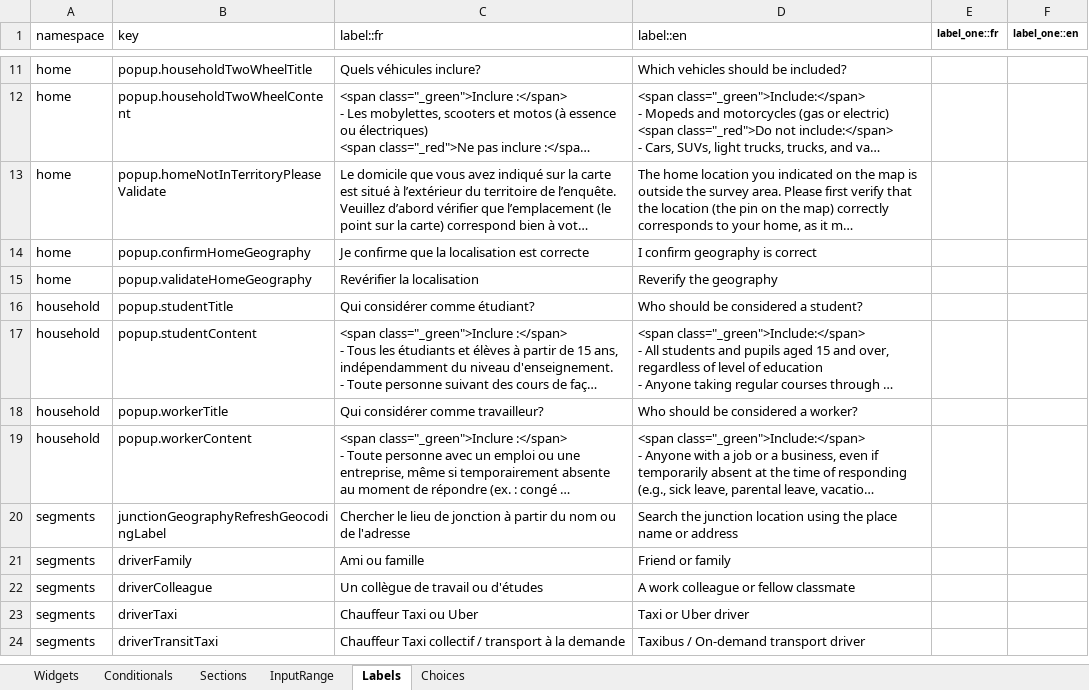
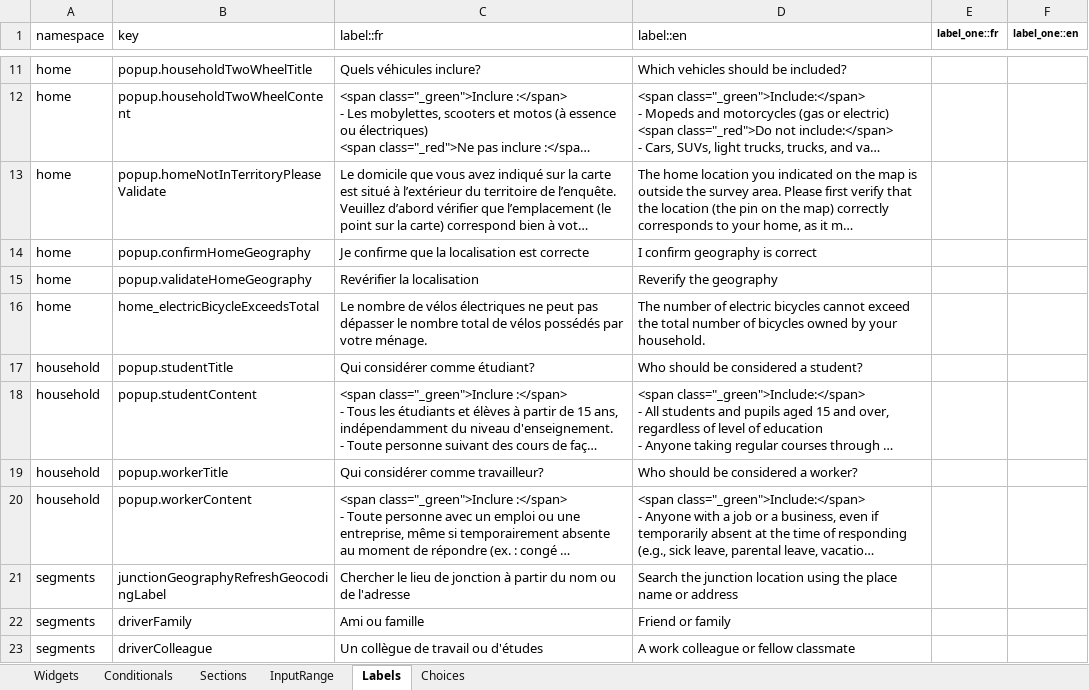
Before and after one commit to chairemobilite/od_mtl, an Excel workbook: survey/references/OD_mtl_2026.xlsx, sheet Labels, drawn as a sheet; only a part is shown, gaps mark what is left out; the shorter side is filled out with more unchanged rows; long unchanged cells end in …; values as stored, in another font and other column widths than the file's, no borders; charts and pictures not drawn; the diff names each change by its address in the sheet, - before the commit and + after, or states it on an @@ line.

Commit message:
fix: validate electric bicycle count does not exceed household bicycle count
Cap the electric bicycle widget's max at 4 and add a dedicated validation
that flags an error when the reported electric bicycle count is greater
than the household's total bicycle count.

Fixes #320
Fixes #240

```diff
--- a/survey/references/OD_mtl_2026.xlsx (sheet Labels)
+++ b/survey/references/OD_mtl_2026.xlsx (sheet Labels)
+row 16: home | home_electricBicycleExceedsTotal | Le nombre de vélos électriques ne peut pas dépasser le nombre total de vélos possédés par votre ménage. | The number of electric bicycles cannot exceed the total number of bicycles owned by your household.
```
Also changed, not shown: sheet Widgets, 6 other files.
